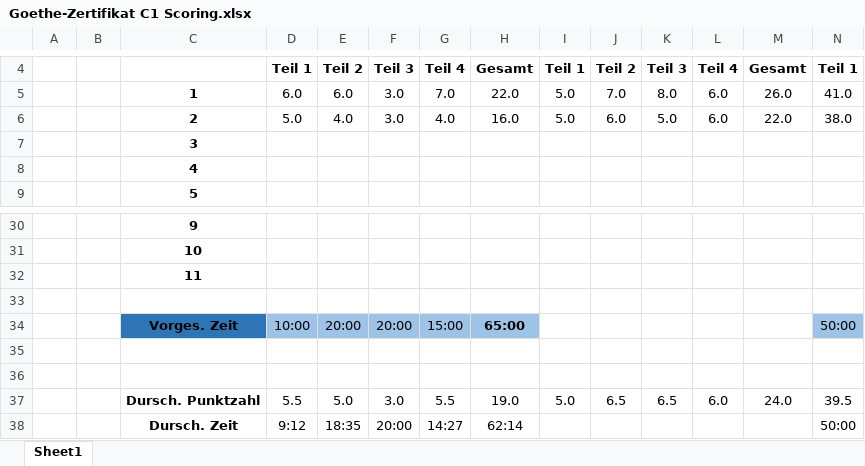
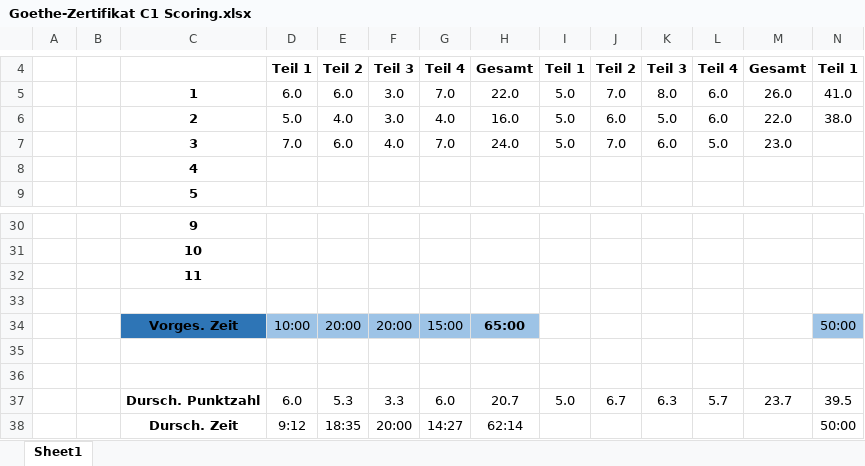
Before and after one commit to dlozanob/My-Notes, an Excel workbook: Management/Goethe-Zertifikat C1 Scoring.xlsx, sheet Sheet1, drawn as a sheet; only a part is shown, gaps mark what is left out; values as stored, in another font and other column widths than the file's, no borders; conditional formats not drawn; removed rows and columns are numbered as before the commit, all else as after; rows hold the shown columns only; the diff names each change by its address in the sheet, - before the commit and + after, or states it on an @@ line.

```diff
--- a/Management/Goethe-Zertifikat C1 Scoring.xlsx (sheet Sheet1)
+++ b/Management/Goethe-Zertifikat C1 Scoring.xlsx (sheet Sheet1)
-row 7:  |  | 3
+row 7:  |  | 3 | 7.0 | 6.0 | 4.0 | 7.0 | 24.0 | 5.0 | 7.0 | 6.0 | 5.0 | 23.0
-row 37:  |  | Dursch. Punktzahl | 5.5 | 5.0 | 3.0 | 5.5 | 19.0 | 5.0 | 6.5 | 6.5 | 6.0 | 24.0 | 39.5
+row 37:  |  | Dursch. Punktzahl | 6.0 | 5.3 | 3.3 | 6.0 | 20.7 | 5.0 | 6.7 | 6.3 | 5.7 | 23.7 | 39.5
```
Also changed, not shown: 1 other file.
